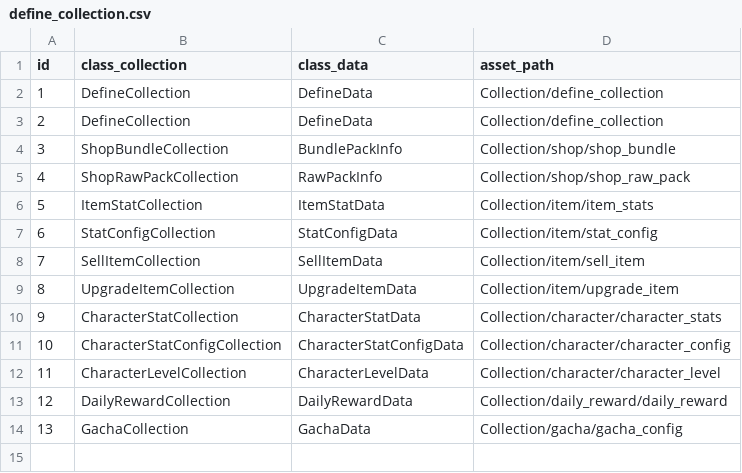
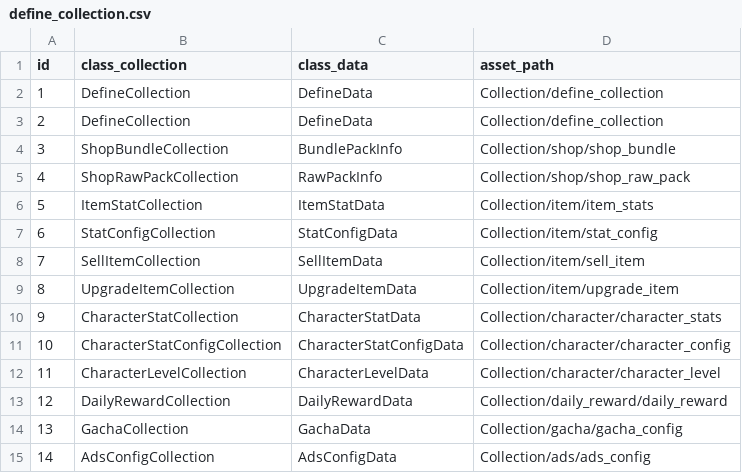
Before and after one commit to bac0264/Z-UIBase, a CSV file: UIBase/Assets/Csv/Collection/define_collection.csv, drawn as a sheet.

Commit message:
add ads config

```diff
--- a/UIBase/Assets/Csv/Collection/define_collection.csv
+++ b/UIBase/Assets/Csv/Collection/define_collection.csv
@@ -14 +14,2 @@ id,class_collection,class_data,asset_path
 13,GachaCollection,GachaData,Collection/gacha/gacha_config
+14,AdsConfigCollection,AdsConfigData,Collection/ads/ads_config
```
Also changed, not shown: UIBase/Assets/Csv/Collection/item/item_stats.csv, 16 other files.
